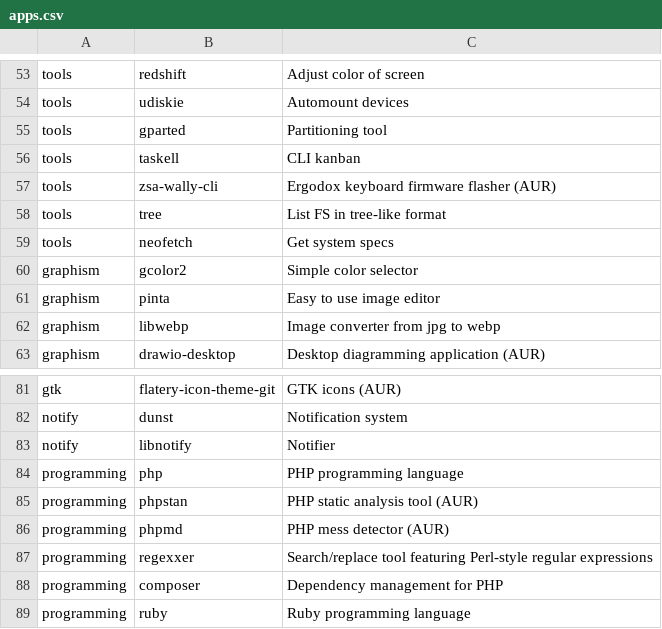
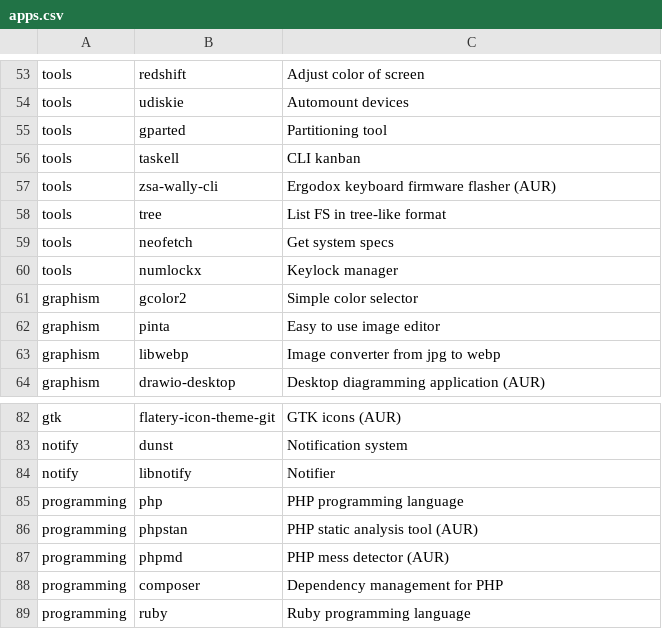
Before and after one commit to Phantas0s/ArchInstall, a CSV file: apps.csv, drawn as a sheet; only a part is shown, gaps mark what is left out; the diff covers the shown part only.

```diff
--- a/apps.csv
+++ b/apps.csv
@@ -59,2 +59,3 @@ tools,tree,List FS in tree-like format
 tools,neofetch,Get system specs
+tools,numlockx,Keylock manager
 graphism,gcolor2,Simple color selector
@@ -86,3 +87,2 @@ programming,phpstan,PHP static analysis tool (AUR)
 programming,phpmd,PHP mess detector (AUR)
-programming,regexxer,Search/replace tool featuring Perl-style regular expressions
 programming,composer,Dependency management for PHP
```
Also changed, not shown: 3 added rows, 5 removed rows, 1 moved row and 3 edited cells elsewhere in this file.
